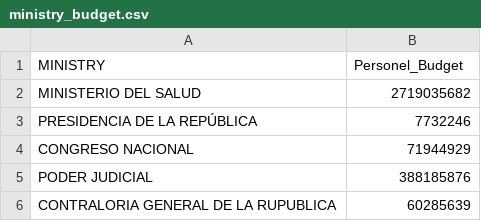
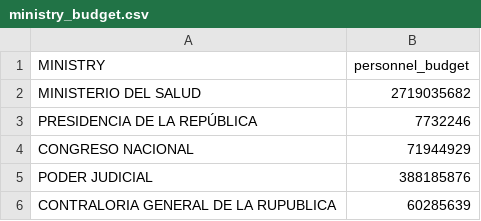
Before and after one commit to Dominiquo/public_employment, a CSV file: data/ministry_budget.csv, drawn as a sheet; only a part is shown.

Commit message:
updated readme and personel to personnel. Need to rerun data to be consistent with the new constant name

```diff
--- a/data/ministry_budget.csv
+++ b/data/ministry_budget.csv
@@ -1,2 +1,2 @@
-MINISTRY,Personel_Budget
+MINISTRY,personnel_budget
 MINISTERIO DEL SALUD,2719035682
```
Also changed, not shown: 4 other files.
